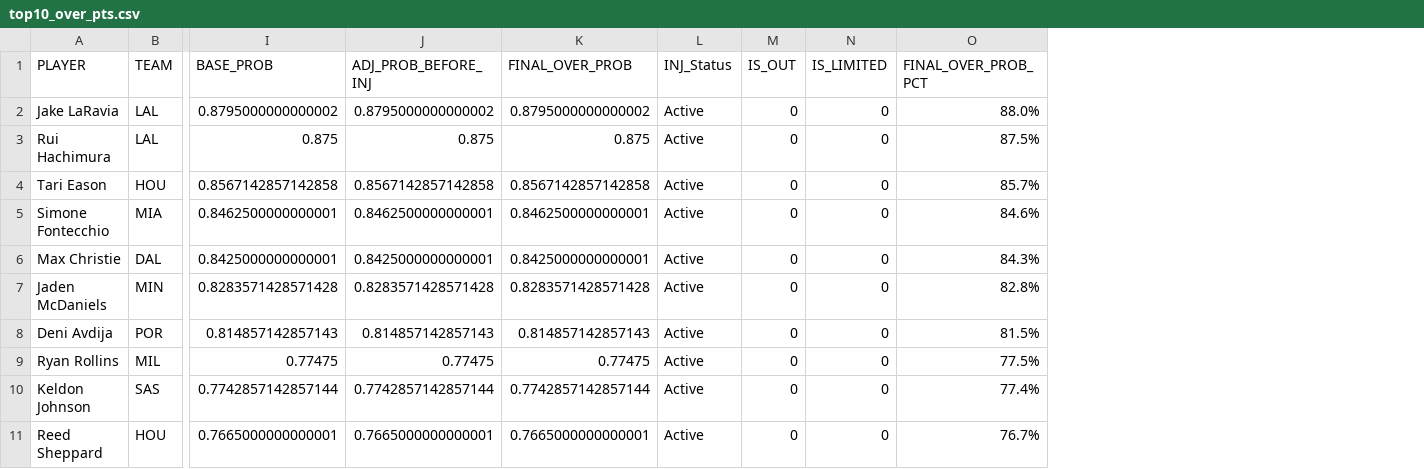
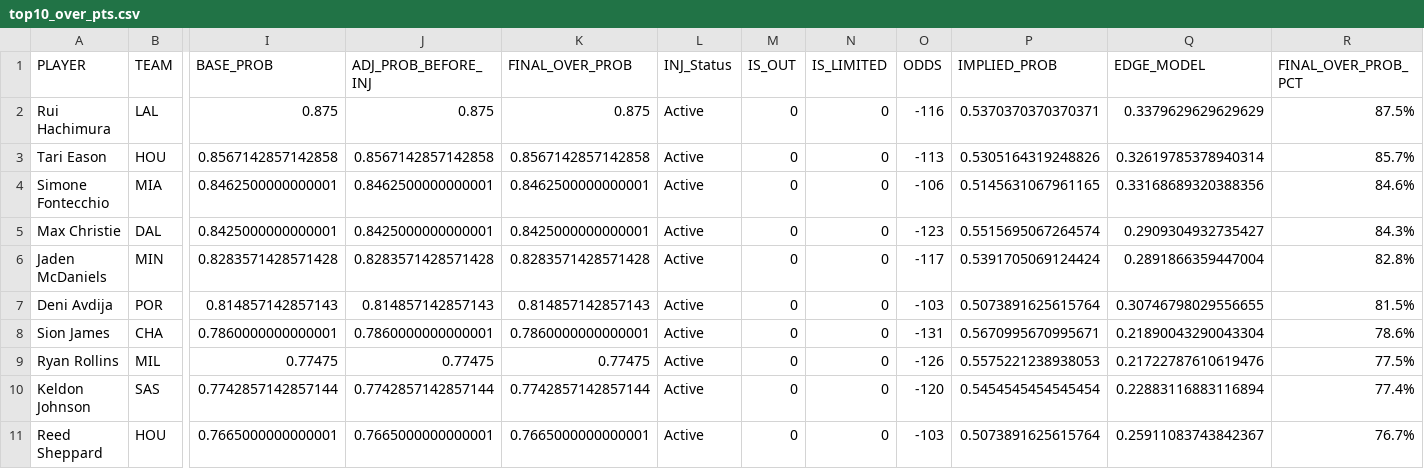
Before and after one commit to Avicha13003/NBA-Predictor, a CSV file: top10_over_pts.csv, drawn as a sheet; only a part is shown, gaps mark what is left out; removed rows and columns are numbered as before the commit, all else as after; rows hold the shown columns only; the diff names each change by its address in the sheet, - before the commit and + after, or states it on an @@ line.

```diff
--- a/top10_over_pts.csv
+++ b/top10_over_pts.csv
+column O (ODDS), rows 2-7: -116 | -113 | -106 | -123 | -117 | -103; rows 9-11: -126 | -120 | -103
+column P (IMPLIED_PROB), rows 2-7: 0.5370370370370371 | 0.5305164319248826 | 0.5145631067961165 | 0.5515695067264574 | 0.5391705069124424 | 0.5073891625615764; rows 9-11: 0.5575221238938053 | 0.5454545454545454 | 0.5073891625615764
+column Q (EDGE_MODEL), rows 2-7: 0.3379629629629629 | 0.32619785378940314 | 0.33168689320388356 | 0.2909304932735427 | 0.2891866359447004 | 0.30746798029556655; rows 9-11: 0.21722787610619476 | 0.22883116883116894 | 0.25911083743842367
-row 2: Jake LaRavia | LAL | 0.8795000000000002 | 0.8795000000000002 | 0.8795000000000002 | Active | 0 | 0 | 88.0%
+row 8: Sion James | CHA | 0.7860000000000001 | 0.7860000000000001 | 0.7860000000000001 | Active | 0 | 0 | -131 | 0.5670995670995671 | 0.21890043290043304 | 78.6%
```
Also changed, not shown: top10_over_3pm.csv, top10_over_ast.csv, 5 other files.
